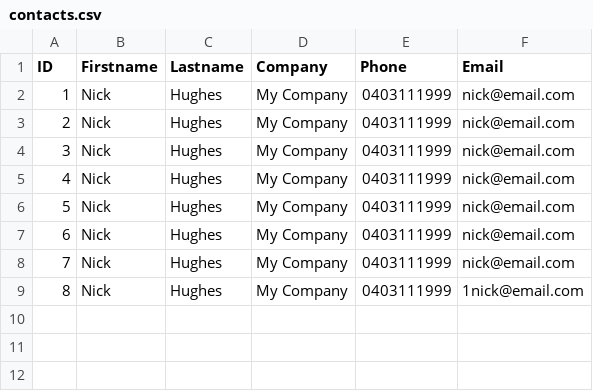
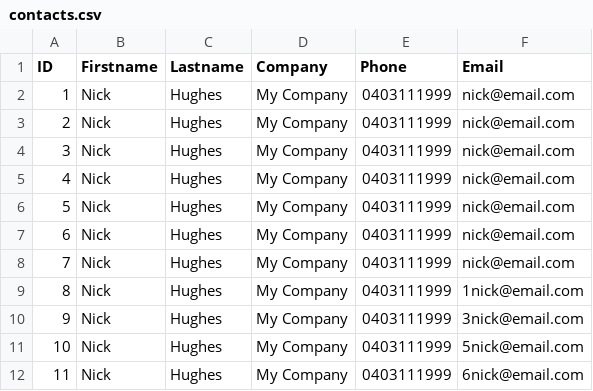
Before and after one commit to nicksdev/cs50p, a CSV file: project2/contacts.csv, drawn as a sheet.

```diff
--- a/project2/contacts.csv
+++ b/project2/contacts.csv
@@ -9 +9,4 @@ ID,Firstname,Lastname,Company,Phone,Email
 8,Nick,Hughes,My Company,0403111999,1nick@email.com
+9,Nick,Hughes,My Company,0403111999,3nick@email.com
+10,Nick,Hughes,My Company,0403111999,5nick@email.com
+11,Nick,Hughes,My Company,0403111999,6nick@email.com
```
Also changed, not shown: 1 other file.
